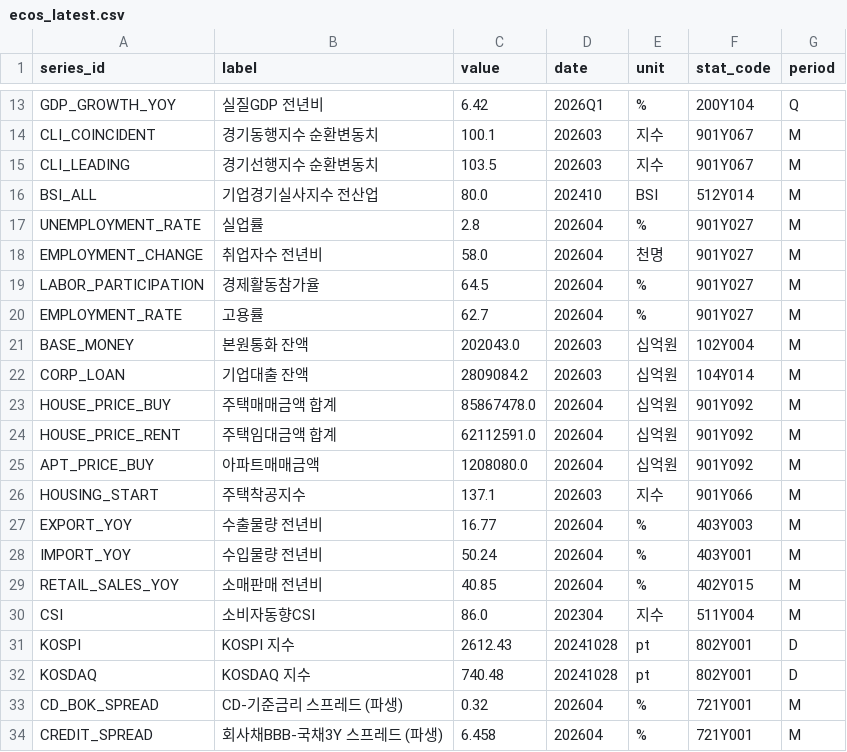
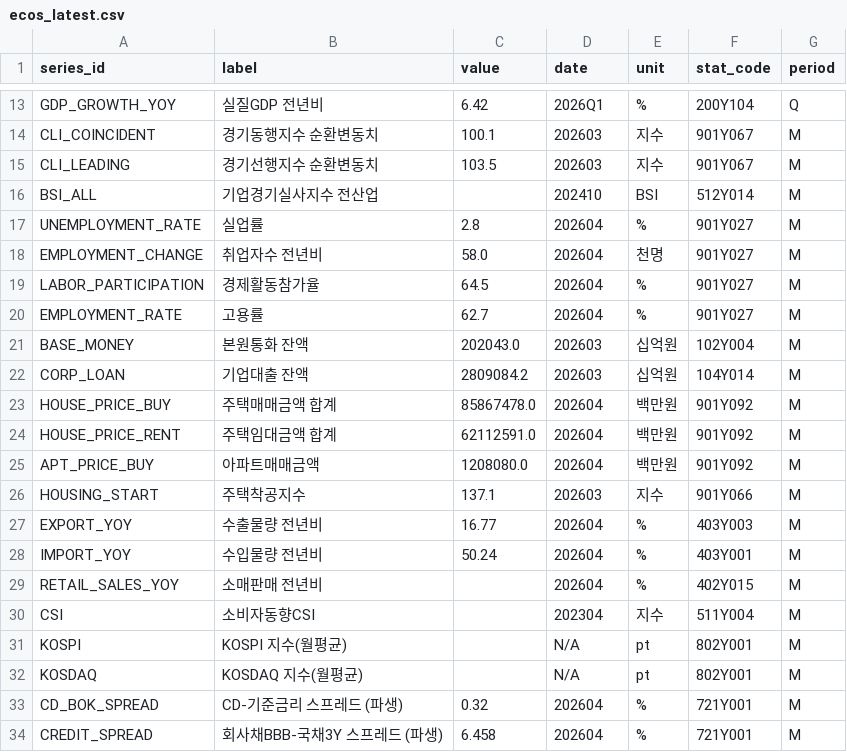
Before and after one commit to LEEYOUNGJIN-GIT/ecos-macro-review, a CSV file: data/ecos_latest.csv, drawn as a sheet; only a part is shown, gaps mark what is left out.

```diff
--- a/data/ecos_latest.csv
+++ b/data/ecos_latest.csv
@@ -15,3 +15,3 @@ CLI_COINCIDENT,경기동행지수 순환변동치,100.1,202603,지수,901Y067,M
 CLI_LEADING,경기선행지수 순환변동치,103.5,202603,지수,901Y067,M
-BSI_ALL,기업경기실사지수 전산업,80.0,202410,BSI,512Y014,M
+BSI_ALL,기업경기실사지수 전산업,,202410,BSI,512Y014,M
 UNEMPLOYMENT_RATE,실업률,2.8,202604,%,901Y027,M
@@ -22,5 +22,5 @@ BASE_MONEY,본원통화 잔액,202043.0,202603,십억원,102Y004,M
 CORP_LOAN,기업대출 잔액,2809084.2,202603,십억원,104Y014,M
-HOUSE_PRICE_BUY,주택매매금액 합계,85867478.0,202604,십억원,901Y092,M
-HOUSE_PRICE_RENT,주택임대금액 합계,62112591.0,202604,십억원,901Y092,M
-APT_PRICE_BUY,아파트매매금액,1208080.0,202604,십억원,901Y092,M
+HOUSE_PRICE_BUY,주택매매금액 합계,85867478.0,202604,백만원,901Y092,M
+HOUSE_PRICE_RENT,주택임대금액 합계,62112591.0,202604,백만원,901Y092,M
+APT_PRICE_BUY,아파트매매금액,1208080.0,202604,백만원,901Y092,M
 HOUSING_START,주택착공지수,137.1,202603,지수,901Y066,M
@@ -28,6 +28,6 @@ EXPORT_YOY,수출물량 전년비,16.77,202604,%,403Y003,M
 IMPORT_YOY,수입물량 전년비,50.24,202604,%,403Y001,M
-RETAIL_SALES_YOY,소매판매 전년비,40.85,202604,%,402Y015,M
-CSI,소비자동향CSI,86.0,202304,지수,511Y004,M
-KOSPI,KOSPI 지수,2612.43,20241028,pt,802Y001,D
-KOSDAQ,KOSDAQ 지수,740.48,20241028,pt,802Y001,D
+RETAIL_SALES_YOY,소매판매 전년비,,202604,%,402Y015,M
+CSI,소비자동향CSI,,202304,지수,511Y004,M
+KOSPI,KOSPI 지수(월평균),,N/A,pt,802Y001,M
+KOSDAQ,KOSDAQ 지수(월평균),,N/A,pt,802Y001,M
 CD_BOK_SPREAD,CD-기준금리 스프레드 (파생),0.32,202604,%,721Y001,M
```
Also changed, not shown: 3 other files.
